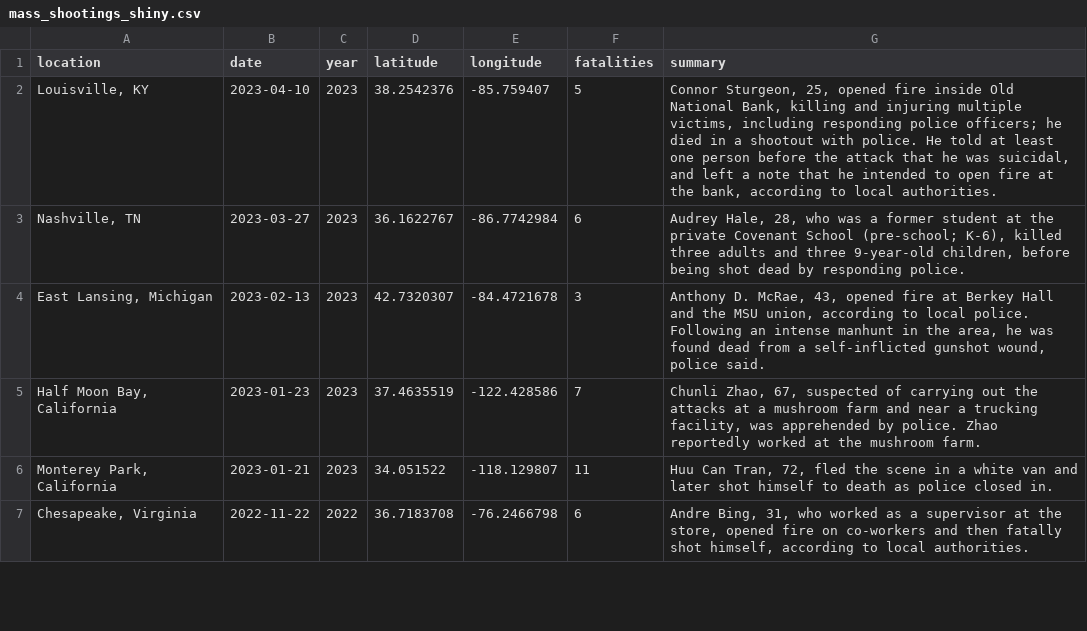
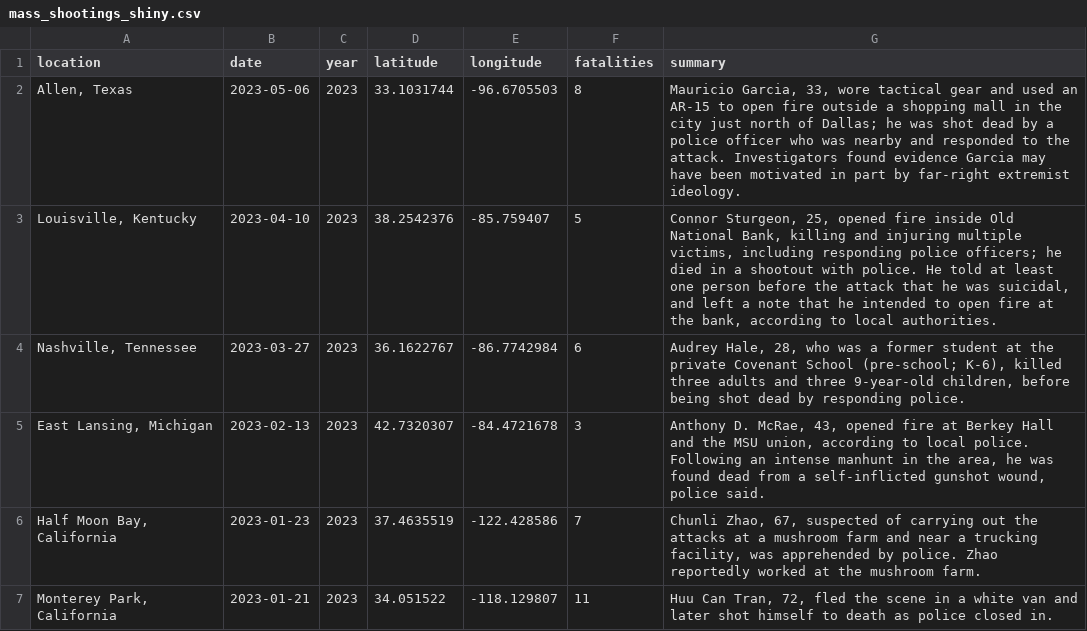
Before and after one commit to sandra-jurela/my-personal-Quarto-blog, a CSV file: posts/shiny-mass-shootings/data/mass_shootings_shiny.csv, drawn as a sheet; only a part is shown; the shorter side is filled out with more unchanged rows.

Commit message:
mass shootings update - May 12, 2023

```diff
--- a/posts/shiny-mass-shootings/data/mass_shootings_shiny.csv
+++ b/posts/shiny-mass-shootings/data/mass_shootings_shiny.csv
@@ -1,4 +1,5 @@
 location,date,year,latitude,longitude,fatalities,summary
-"Louisville, KY",2023-04-10,2023,38.2542376,-85.759407,5,"Connor Sturgeon, 25, opened fire inside Old National Bank, killing and injuring multiple victims, including responding police officers; he died in a shootout with police. He told at least one person before the attack that he was suicidal, and left a note that he intended to open fire at the bank, according to local authorities."
-"Nashville, TN",2023-03-27,2023,36.1622767,-86.7742984,6,"Audrey Hale, 28, who was a former student at the private Covenant School (pre-school; K-6), killed three adults and three 9-year-old children, before being shot dead by responding police."
+"Allen, Texas",2023-05-06,2023,33.1031744,-96.6705503,8,"Mauricio Garcia, 33, wore tactical gear and used an AR-15 to open fire outside a shopping mall in the city just north of Dallas; he was shot dead by a police officer who was nearby and responded to the attack. Investigators found evidence Garcia may have been motivated in part by far-right extremist ideology."
+"Louisville, Kentucky",2023-04-10,2023,38.2542376,-85.759407,5,"Connor Sturgeon, 25, opened fire inside Old National Bank, killing and injuring multiple victims, including responding police officers; he died in a shootout with police. He told at least one person before the attack that he was suicidal, and left a note that he intended to open fire at the bank, according to local authorities."
+"Nashville, Tennessee",2023-03-27,2023,36.1622767,-86.7742984,6,"Audrey Hale, 28, who was a former student at the private Covenant School (pre-school; K-6), killed three adults and three 9-year-old children, before being shot dead by responding police."
 "East Lansing, Michigan",2023-02-13,2023,42.7320307,-84.4721678,3,"Anthony D. McRae, 43, opened fire at Berkey Hall and the MSU union, according to local police. Following an intense manhunt in the area, he was found dead from a self-inflicted gunshot wound, police said."
```
Also changed, not shown: 19 other files.
